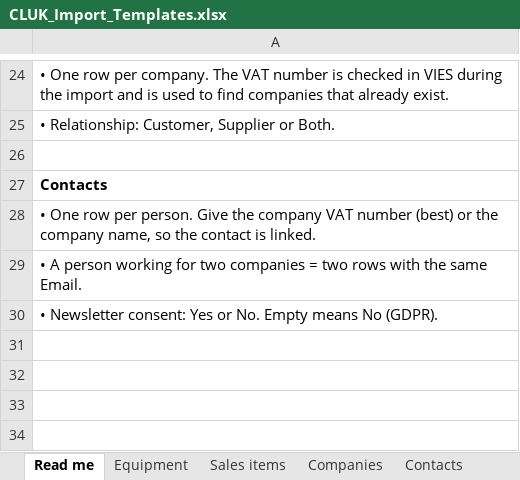
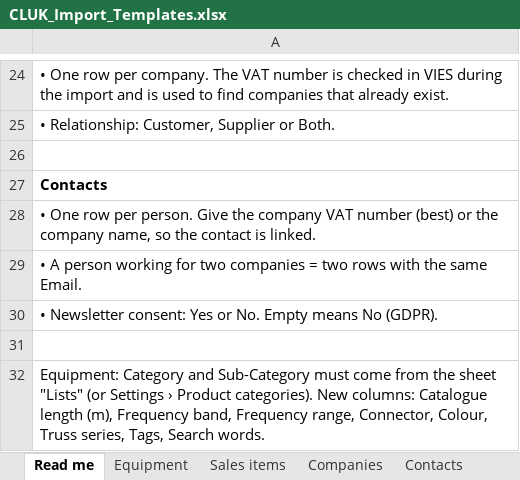
Before and after one commit to Pieter-Cluk/cluk-app, an Excel workbook: resources/templates/CLUK_Import_Templates.xlsx, sheet Read me, drawn as a sheet; only a part is shown, gaps mark what is left out; values as stored, in another font and other column widths than the file's, no borders; the diff names each change by its address in the sheet, - before the commit and + after, or states it on an @@ line.

```diff
--- a/resources/templates/CLUK_Import_Templates.xlsx (sheet Read me)
+++ b/resources/templates/CLUK_Import_Templates.xlsx (sheet Read me)
+row 31: (empty)
+row 32: Equipment: Category and Sub-Category must come from the sheet "Lists" (or Settings › Product categories). New columns: Catalogue length (m), Frequency band, Frequency range, Connector, Colour, Truss series, Tags, Search words.
```
Also changed, not shown: sheet Equipment, other sheet tabs, 54 other files.
